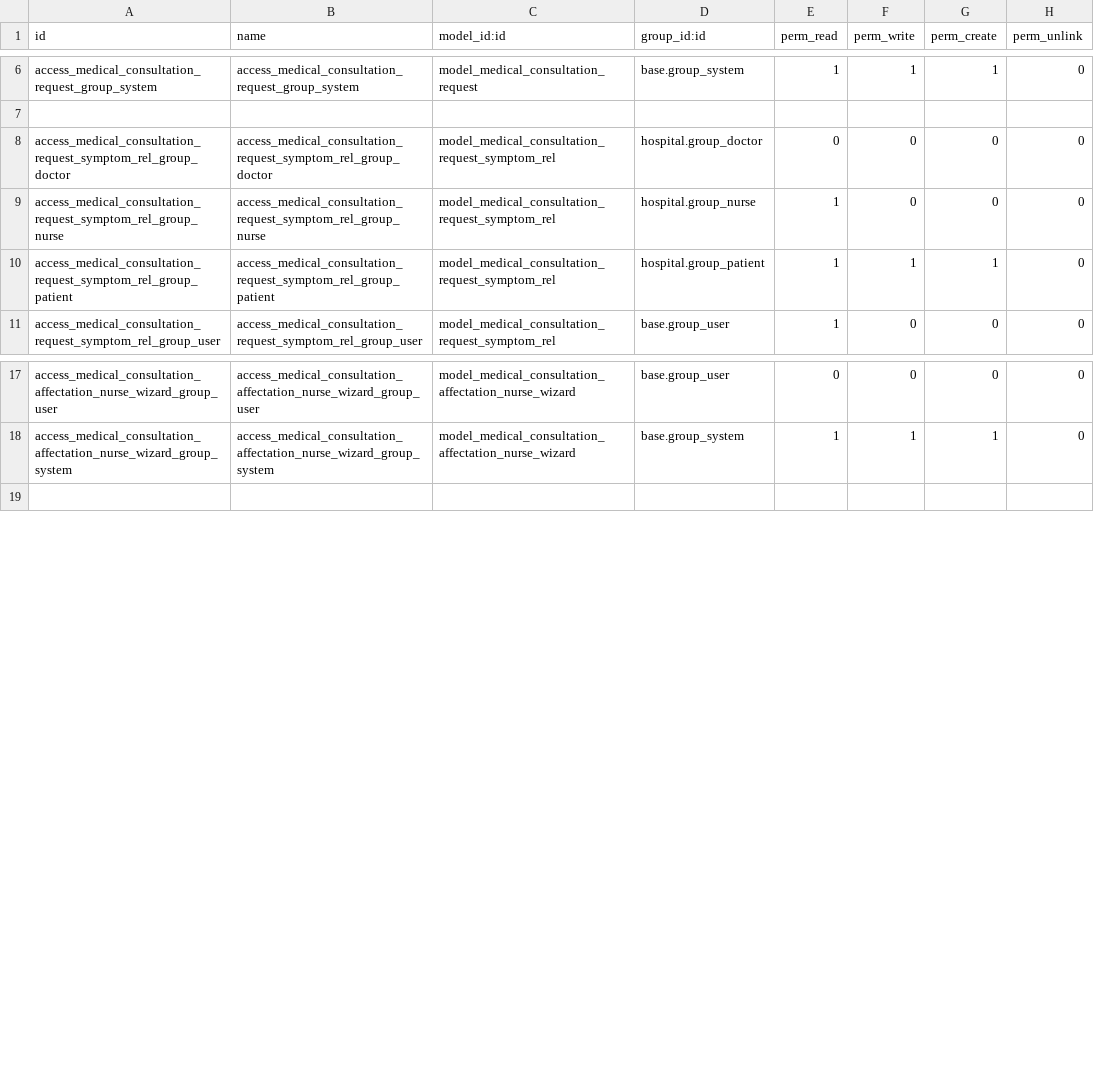
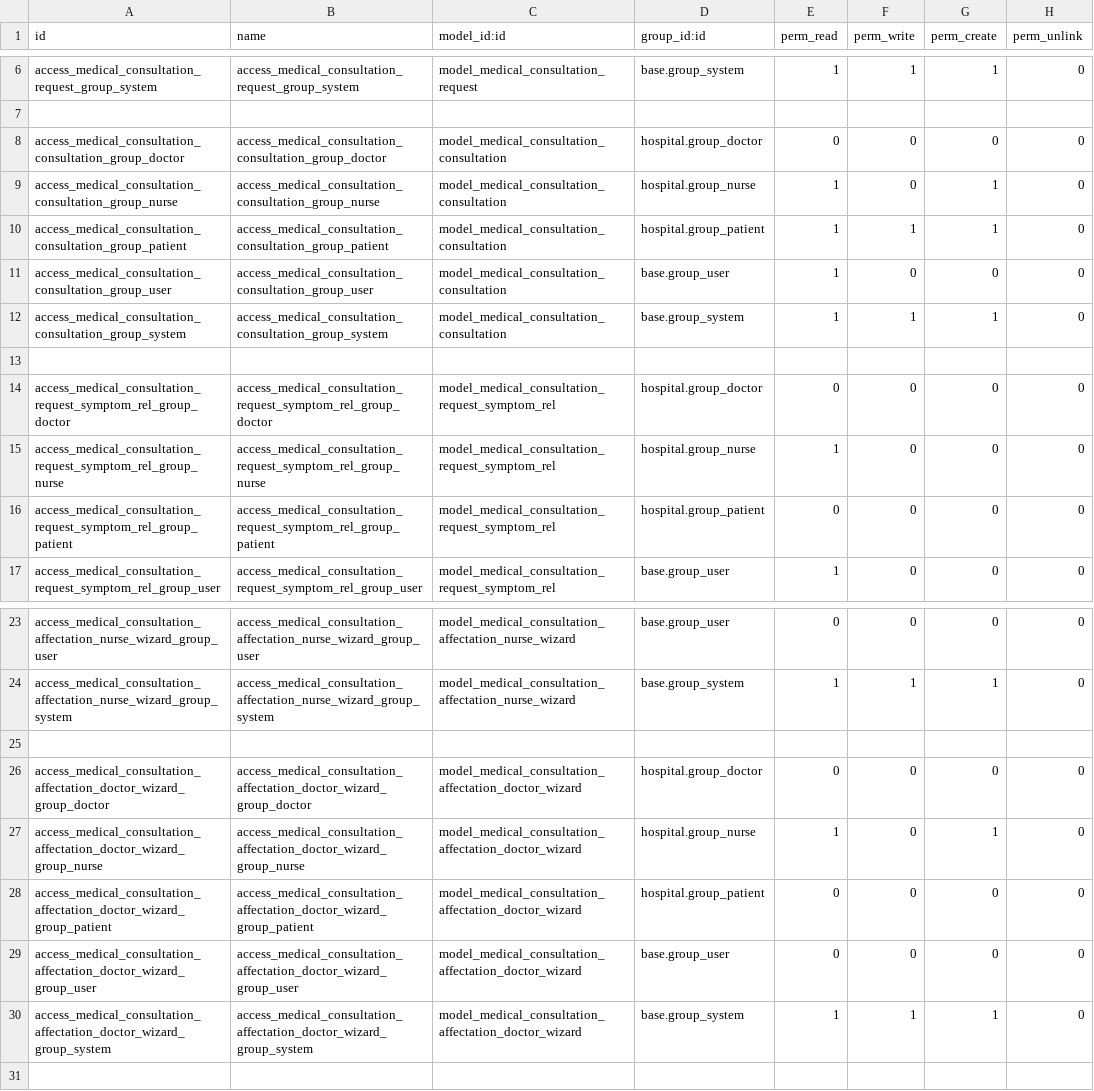
Before and after one commit to tafita37/MedCare360, a CSV file: medical_consultation/security/ir.model.access.csv, drawn as a sheet; only a part is shown, gaps mark what is left out.

Commit message:
feat(assignment_doctor_create_consultation)

```diff
--- a/medical_consultation/security/ir.model.access.csv
+++ b/medical_consultation/security/ir.model.access.csv
@@ -7,5 +7,11 @@ access_medical_consultation_request_group_system,access_medical_consultation_req
 
+access_medical_consultation_consultation_group_doctor,access_medical_consultation_consultation_group_doctor,model_medical_consultation_consultation,hospital.group_doctor,0,0,0,0
+access_medical_consultation_consultation_group_nurse,access_medical_consultation_consultation_group_nurse,model_medical_consultation_consultation,hospital.group_nurse,1,0,1,0
+access_medical_consultation_consultation_group_patient,access_medical_consultation_consultation_group_patient,model_medical_consultation_consultation,hospital.group_patient,1,1,1,0
+access_medical_consultation_consultation_group_user,access_medical_consultation_consultation_group_user,model_medical_consultation_consultation,base.group_user,1,0,0,0
+access_medical_consultation_consultation_group_system,access_medical_consultation_consultation_group_system,model_medical_consultation_consultation,base.group_system,1,1,1,0
+
 access_medical_consultation_request_symptom_rel_group_doctor,access_medical_consultation_request_symptom_rel_group_doctor,model_medical_consultation_request_symptom_rel,hospital.group_doctor,0,0,0,0
 access_medical_consultation_request_symptom_rel_group_nurse,access_medical_consultation_request_symptom_rel_group_nurse,model_medical_consultation_request_symptom_rel,hospital.group_nurse,1,0,0,0
-access_medical_consultation_request_symptom_rel_group_patient,access_medical_consultation_request_symptom_rel_group_patient,model_medical_consultation_request_symptom_rel,hospital.group_patient,1,1,1,0
+access_medical_consultation_request_symptom_rel_group_patient,access_medical_consultation_request_symptom_rel_group_patient,model_medical_consultation_request_symptom_rel,hospital.group_patient,0,0,0,0
 access_medical_consultation_request_symptom_rel_group_user,access_medical_consultation_request_symptom_rel_group_user,model_medical_consultation_request_symptom_rel,base.group_user,1,0,0,0
@@ -18,2 +24,8 @@ access_medical_consultation_affectation_nurse_wizard_group_user,access_medical_c
 access_medical_consultation_affectation_nurse_wizard_group_system,access_medical_consultation_affectation_nurse_wizard_group_system,model_medical_consultation_affectation_nurse_wizard,base.group_system,1,1,1,0
+
+access_medical_consultation_affectation_doctor_wizard_group_doctor,access_medical_consultation_affectation_doctor_wizard_group_doctor,model_medical_consultation_affectation_doctor_wizard,hospital.group_doctor,0,0,0,0
+access_medical_consultation_affectation_doctor_wizard_group_nurse,access_medical_consultation_affectation_doctor_wizard_group_nurse,model_medical_consultation_affectation_doctor_wizard,hospital.group_nurse,1,0,1,0
+access_medical_consultation_affectation_doctor_wizard_group_patient,access_medical_consultation_affectation_doctor_wizard_group_patient,model_medical_consultation_affectation_doctor_wizard,hospital.group_patient,0,0,0,0
+access_medical_consultation_affectation_doctor_wizard_group_user,access_medical_consultation_affectation_doctor_wizard_group_user,model_medical_consultation_affectation_doctor_wizard,base.group_user,0,0,0,0
+access_medical_consultation_affectation_doctor_wizard_group_system,access_medical_consultation_affectation_doctor_wizard_group_system,model_medical_consultation_affectation_doctor_wizard,base.group_system,1,1,1,0
 
```
Also changed, not shown: 8 other files.
